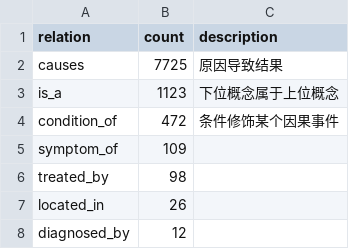
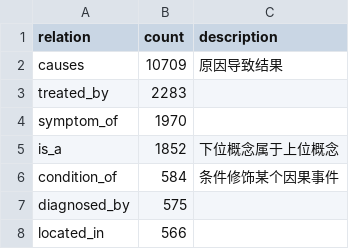
Before and after one commit to waterlily722/chip2022_medical_causal_kg, a CSV file: data/processed/relations.csv, drawn as a sheet.

```diff
--- a/data/processed/relations.csv
+++ b/data/processed/relations.csv
@@ -1,8 +1,8 @@
 relation,count,description
-causes,7725,原因导致结果
-is_a,1123,下位概念属于上位概念
-condition_of,472,条件修饰某个因果事件
-symptom_of,109,
-treated_by,98,
-located_in,26,
-diagnosed_by,12,
+causes,10709,原因导致结果
+treated_by,2283,
+symptom_of,1970,
+is_a,1852,下位概念属于上位概念
+condition_of,584,条件修饰某个因果事件
+diagnosed_by,575,
+located_in,566,
```
Also changed, not shown: 39 other files.
